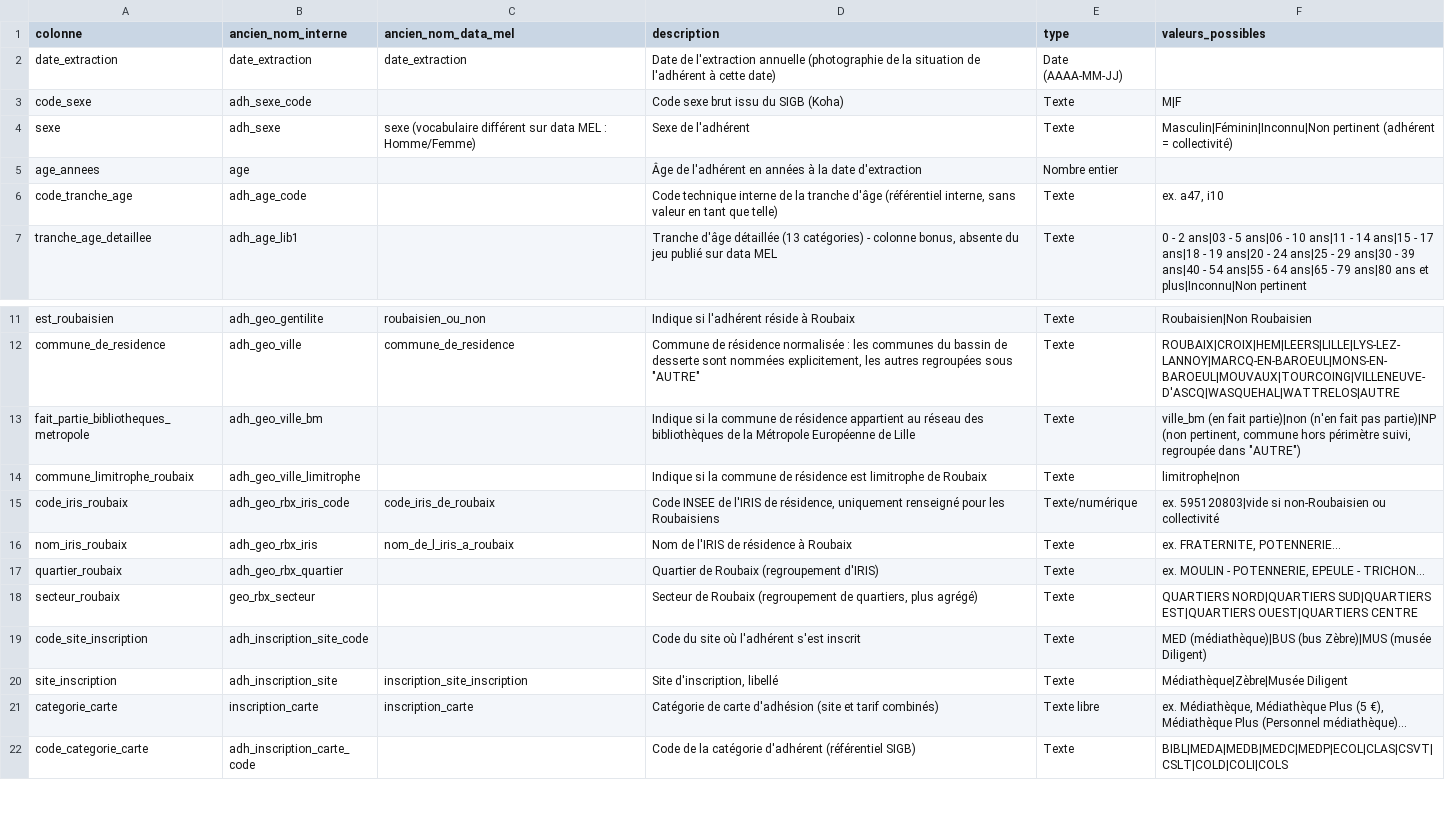
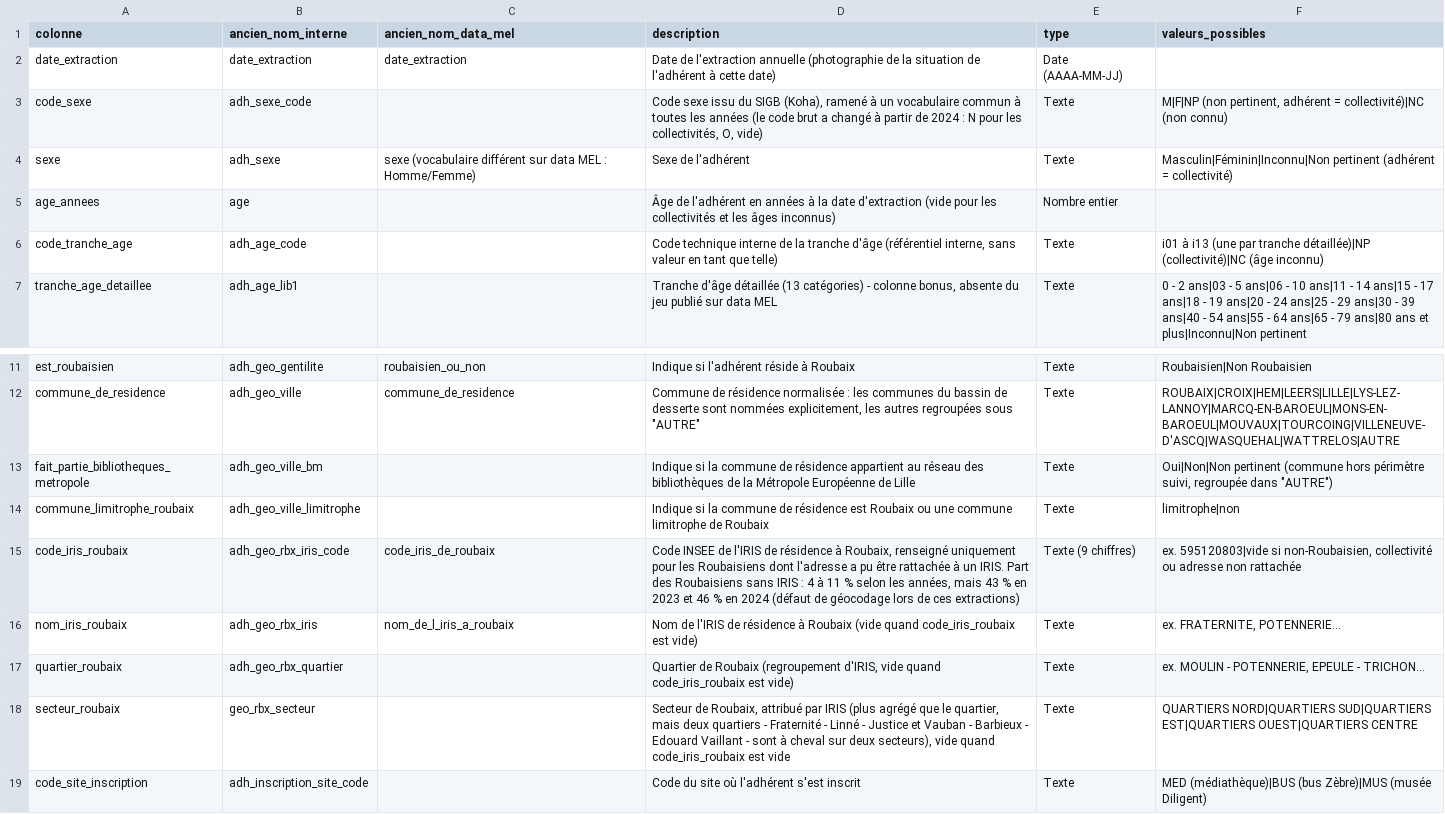
Before and after one commit to medrbx/kibini2, a CSV file: data/openData/adherents_2015-2025_opendata_dictionnaire.csv, drawn as a sheet; only a part is shown, gaps mark what is left out; the shorter side is filled out with more unchanged rows; the diff covers the shown part only.

```diff
--- a/data/openData/adherents_2015-2025_opendata_dictionnaire.csv
+++ b/data/openData/adherents_2015-2025_opendata_dictionnaire.csv
@@ -2,6 +2,6 @@ colonne;ancien_nom_interne;ancien_nom_data_mel;description;type;valeurs_possible
 date_extraction;date_extraction;date_extraction;Date de l'extraction annuelle (photographie de la situation de l'adhérent à cette date);Date (AAAA-MM-JJ);
-code_sexe;adh_sexe_code;;Code sexe brut issu du SIGB (Koha);Texte;M|F
+code_sexe;adh_sexe_code;;Code sexe issu du SIGB (Koha), ramené à un vocabulaire commun à toutes les années (le code brut a changé à partir de 2024 : N pour les collectivités, O, vide);Texte;M|F|NP (non pertinent, adhérent = collectivité)|NC (non connu)
 sexe;adh_sexe;sexe (vocabulaire différent sur data MEL : Homme/Femme);Sexe de l'adhérent;Texte;Masculin|Féminin|Inconnu|Non pertinent (adhérent = collectivité)
-age_annees;age;;Âge de l'adhérent en années à la date d'extraction;Nombre entier;
-code_tranche_age;adh_age_code;;Code technique interne de la tranche d'âge (référentiel interne, sans valeur en tant que telle);Texte;ex. a47, i10
+age_annees;age;;Âge de l'adhérent en années à la date d'extraction (vide pour les collectivités et les âges inconnus);Nombre entier;
+code_tranche_age;adh_age_code;;Code technique interne de la tranche d'âge (référentiel interne, sans valeur en tant que telle);Texte;i01 à i13 (une par tranche détaillée)|NP (collectivité)|NC (âge inconnu)
 tranche_age_detaillee;adh_age_lib1;;Tranche d'âge détaillée (13 catégories) - colonne bonus, absente du jeu publié sur data MEL;Texte;0 - 2 ans|03 - 5 ans|06 - 10 ans|11 - 14 ans|15 - 17 ans|18 - 19 ans|20 - 24 ans|25 - 29 ans|30 - 39 ans|40 - 54 ans|55 - 64 ans|65 - 79 ans|80 ans et plus|Inconnu|Non pertinent
@@ -12,8 +12,8 @@ est_roubaisien;adh_geo_gentilite;roubaisien_ou_non;Indique si l'adhérent résid
 commune_de_residence;adh_geo_ville;commune_de_residence;Commune de résidence normalisée : les communes du bassin de desserte sont nommées explicitement, les autres regroupées sous "AUTRE";Texte;ROUBAIX|CROIX|HEM|LEERS|LILLE|LYS-LEZ-LANNOY|MARCQ-EN-BAROEUL|MONS-EN-BAROEUL|MOUVAUX|TOURCOING|VILLENEUVE-D'ASCQ|WASQUEHAL|WATTRELOS|AUTRE
-fait_partie_bibliotheques_metropole;adh_geo_ville_bm;;Indique si la commune de résidence appartient au réseau des bibliothèques de la Métropole Européenne de Lille;Texte;ville_bm (en fait partie)|non (n'en fait pas partie)|NP (non pertinent, commune hors périmètre suivi, regroupée dans "AUTRE")
-commune_limitrophe_roubaix;adh_geo_ville_limitrophe;;Indique si la commune de résidence est limitrophe de Roubaix;Texte;limitrophe|non
-code_iris_roubaix;adh_geo_rbx_iris_code;code_iris_de_roubaix;Code INSEE de l'IRIS de résidence, uniquement renseigné pour les Roubaisiens;Texte/numérique;ex. 595120803|vide si non-Roubaisien ou collectivité
-nom_iris_roubaix;adh_geo_rbx_iris;nom_de_l_iris_a_roubaix;Nom de l'IRIS de résidence à Roubaix;Texte;ex. FRATERNITE, POTENNERIE...
-quartier_roubaix;adh_geo_rbx_quartier;;Quartier de Roubaix (regroupement d'IRIS);Texte;ex. MOULIN - POTENNERIE, EPEULE - TRICHON...
-secteur_roubaix;geo_rbx_secteur;;Secteur de Roubaix (regroupement de quartiers, plus agrégé);Texte;QUARTIERS NORD|QUARTIERS SUD|QUARTIERS EST|QUARTIERS OUEST|QUARTIERS CENTRE
+fait_partie_bibliotheques_metropole;adh_geo_ville_bm;;Indique si la commune de résidence appartient au réseau des bibliothèques de la Métropole Européenne de Lille;Texte;Oui|Non|Non pertinent (commune hors périmètre suivi, regroupée dans "AUTRE")
+commune_limitrophe_roubaix;adh_geo_ville_limitrophe;;Indique si la commune de résidence est Roubaix ou une commune limitrophe de Roubaix;Texte;limitrophe|non
+code_iris_roubaix;adh_geo_rbx_iris_code;code_iris_de_roubaix;Code INSEE de l'IRIS de résidence à Roubaix, renseigné uniquement pour les Roubaisiens dont l'adresse a pu être rattachée à un IRIS. Part des Roubaisiens sans IRIS : 4 à 11 % selon les années, mais 43 % en 2023 et 46 % en 2024 (défaut de géocodage lors de ces extractions);Texte (9 chiffres);ex. 595120803|vide si non-Roubaisien, collectivité ou adresse non rattachée
+nom_iris_roubaix;adh_geo_rbx_iris;nom_de_l_iris_a_roubaix;Nom de l'IRIS de résidence à Roubaix (vide quand code_iris_roubaix est vide);Texte;ex. FRATERNITE, POTENNERIE...
+quartier_roubaix;adh_geo_rbx_quartier;;Quartier de Roubaix (regroupement d'IRIS, vide quand code_iris_roubaix est vide);Texte;ex. MOULIN - POTENNERIE, EPEULE - TRICHON...
+secteur_roubaix;geo_rbx_secteur;;Secteur de Roubaix, attribué par IRIS (plus agrégé que le quartier, mais deux quartiers - Fraternité - Linné - Justice et Vauban - Barbieux - Edouard Vaillant - sont à cheval sur deux secteurs), vide quand code_iris_roubaix est vide;Texte;QUARTIERS NORD|QUARTIERS SUD|QUARTIERS EST|QUARTIERS OUEST|QUARTIERS CENTRE
 code_site_inscription;adh_inscription_site_code;;Code du site où l'adhérent s'est inscrit;Texte;MED (médiathèque)|BUS (bus Zèbre)|MUS (musée Diligent)
```
Also changed, not shown: 1 removed row and 15 edited cells elsewhere in this file, data/openData/affluence_grand_plage_h_par_h_dictionnaire.csv, 9 other files.
